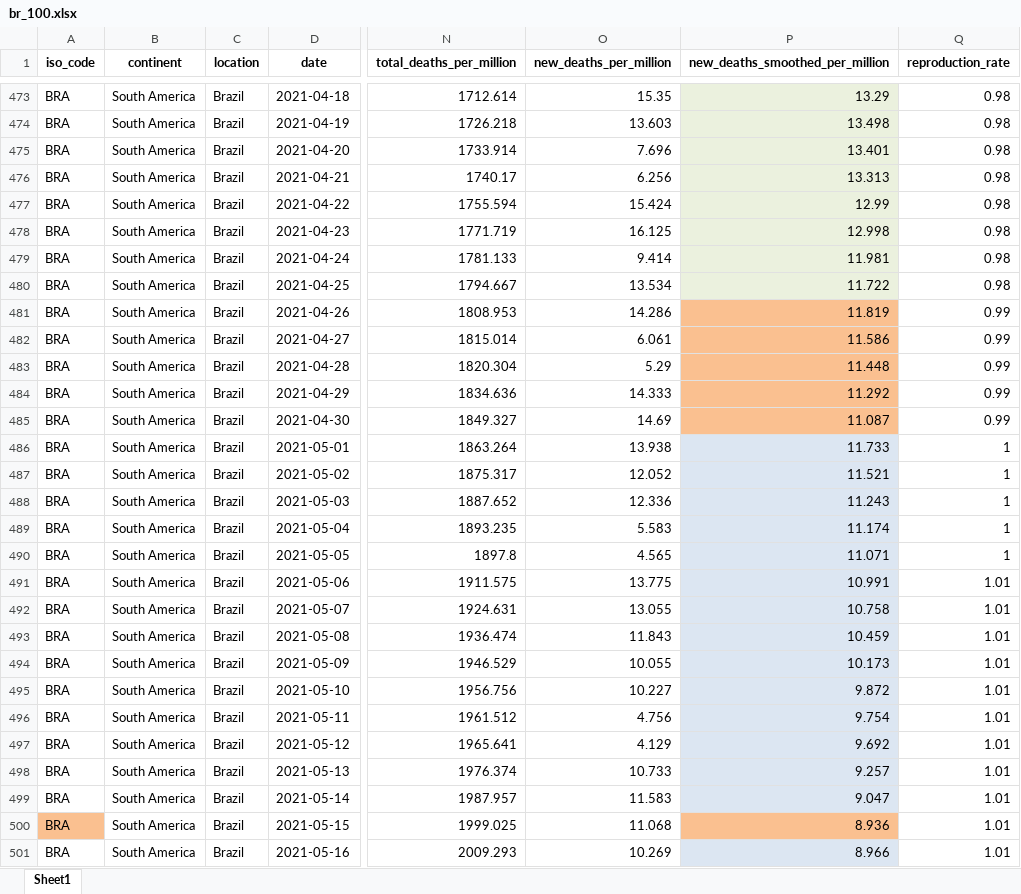
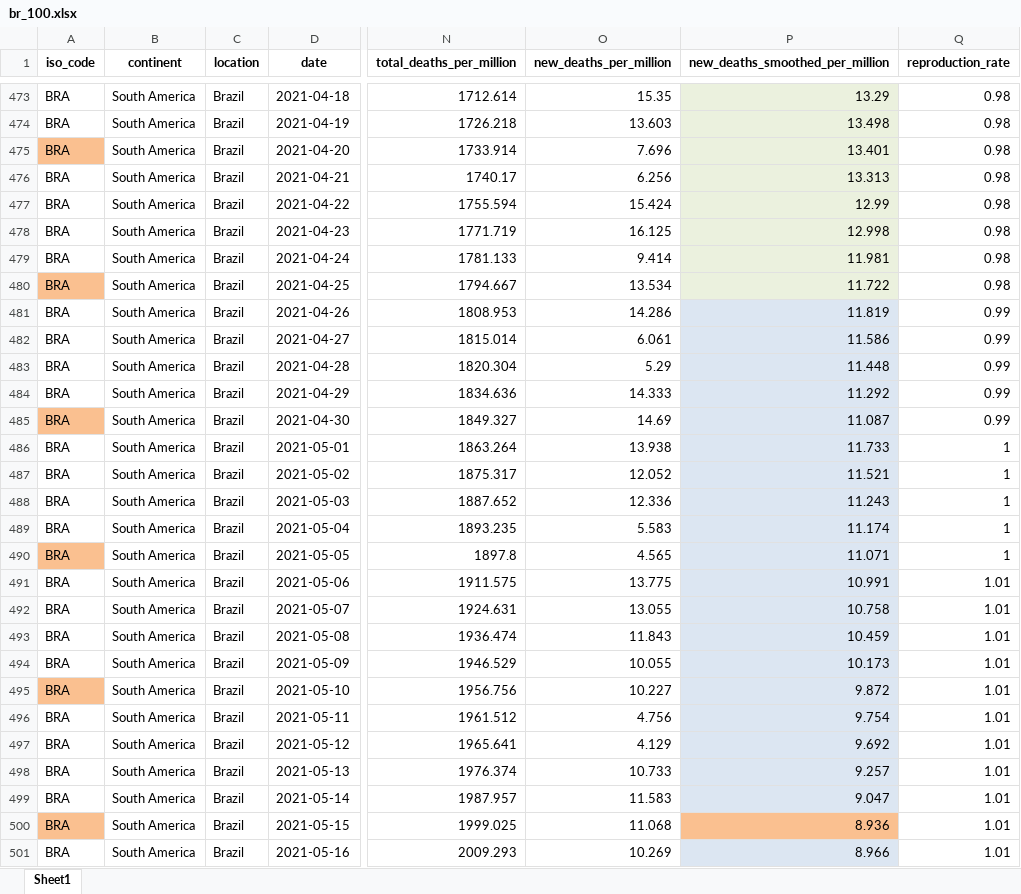
Before and after one commit to gdquintero/LOVO, an Excel workbook: experiment_2/data/br_100.xlsx, sheet Sheet1, drawn as a sheet; only a part is shown, gaps mark what is left out; values as stored, in another font and other column widths than the file's, no borders; the diff names each change by its address in the sheet, - before the commit and + after, or states it on an @@ line.

```diff
--- a/experiment_2/data/br_100.xlsx (sheet Sheet1)
+++ b/experiment_2/data/br_100.xlsx (sheet Sheet1)
-A475 fill: none
+A475 fill: #FAC090
-A480 fill: none
+A480 fill: #FAC090
-P481:P485 fill: #FAC090
+P481:P485 fill: #DCE6F2
-A485 fill: none
+A485 fill: #FAC090
-A490 fill: none
+A490 fill: #FAC090
-A495 fill: none
+A495 fill: #FAC090
```
Also changed, not shown: 27 other files.
